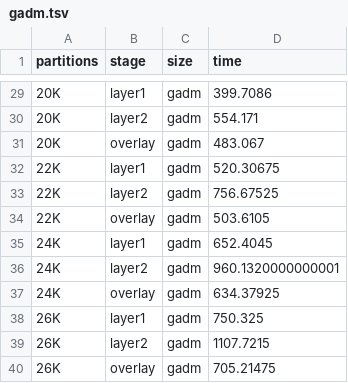
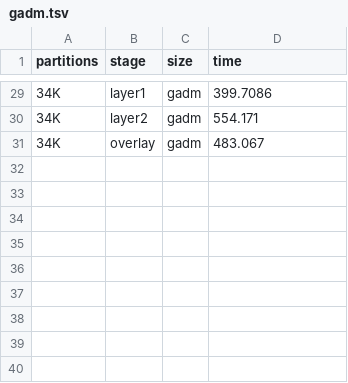
Before and after one commit to aocalderon/RIDIR, a TSV file: Data/GADM/gadm.tsv, drawn as a sheet; only a part is shown, gaps mark what is left out; the diff covers the shown part only.

```diff
--- a/Data/GADM/gadm.tsv
+++ b/Data/GADM/gadm.tsv
@@ -29,12 +29,3 @@ partitions	stage	size	time
-20K	layer1	gadm	399.7086
-20K	layer2	gadm	554.171
-20K	overlay	gadm	483.067
-22K	layer1	gadm	520.30675
-22K	layer2	gadm	756.67525
-22K	overlay	gadm	503.6105
-24K	layer1	gadm	652.4045
-24K	layer2	gadm	960.1320000000001
-24K	overlay	gadm	634.37925
-26K	layer1	gadm	750.325
-26K	layer2	gadm	1107.7215
-26K	overlay	gadm	705.21475
+34K	layer1	gadm	399.7086
+34K	layer2	gadm	554.171
+34K	overlay	gadm	483.067
```
Also changed, not shown: 27 edited cells elsewhere in this file, Data/MainUS/MainUS.tsv, 25 other files.
